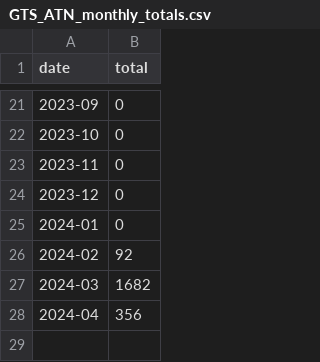
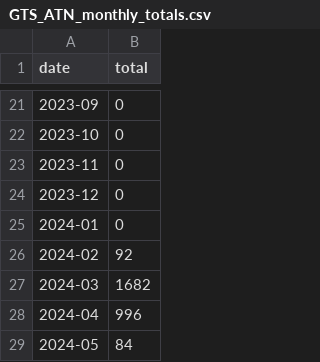
Before and after one commit to ioos/ioos_metrics, a CSV file: gts/GTS_ATN_monthly_totals.csv, drawn as a sheet; only a part is shown, gaps mark what is left out.

```diff
--- a/gts/GTS_ATN_monthly_totals.csv
+++ b/gts/GTS_ATN_monthly_totals.csv
@@ -27,2 +27,3 @@ date,total
 2024-03,1682
-2024-04,356
+2024-04,996
+2024-05,84
```
